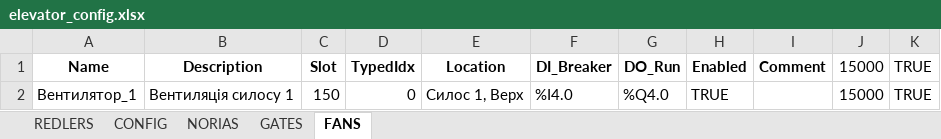
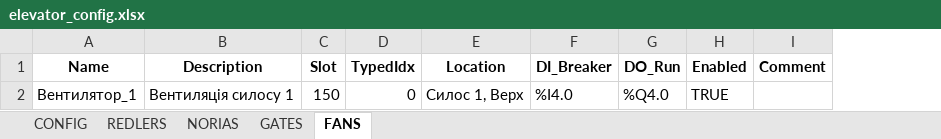
Before and after one commit to micom7/tia_repo, an Excel workbook: db_gen/elevator_config.xlsx, sheet FANS, drawn as a sheet; values as stored, in another font and other column widths than the file's, no borders; the diff names each change by its address in the sheet, - before the commit and + after, or states it on an @@ line.

```diff
--- a/db_gen/elevator_config.xlsx (sheet FANS)
+++ b/db_gen/elevator_config.xlsx (sheet FANS)
@@ sheet tab order changed: CONFIG | REDLERS | NORIAS | GATES | FANS @@
-column J (15000), row 2: 15000
-column K (TRUE), row 2: TRUE
```
Also changed, not shown: sheet CONFIG, 19 other files.
